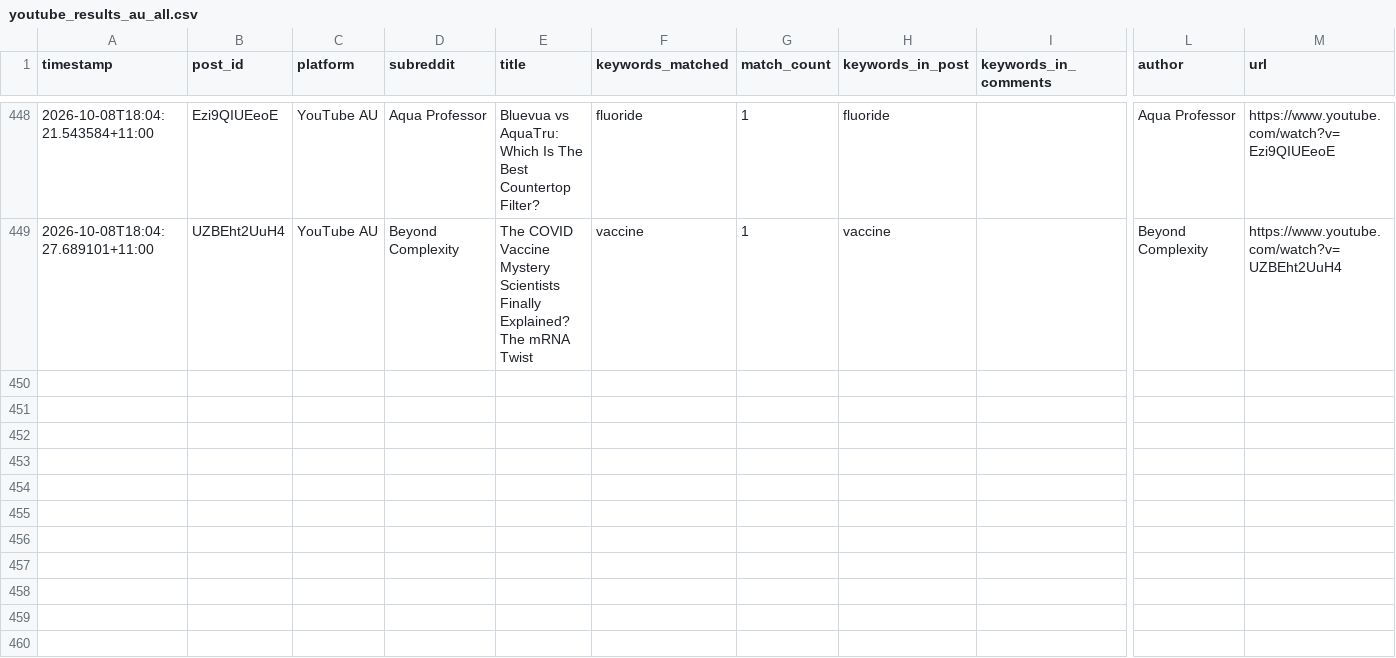
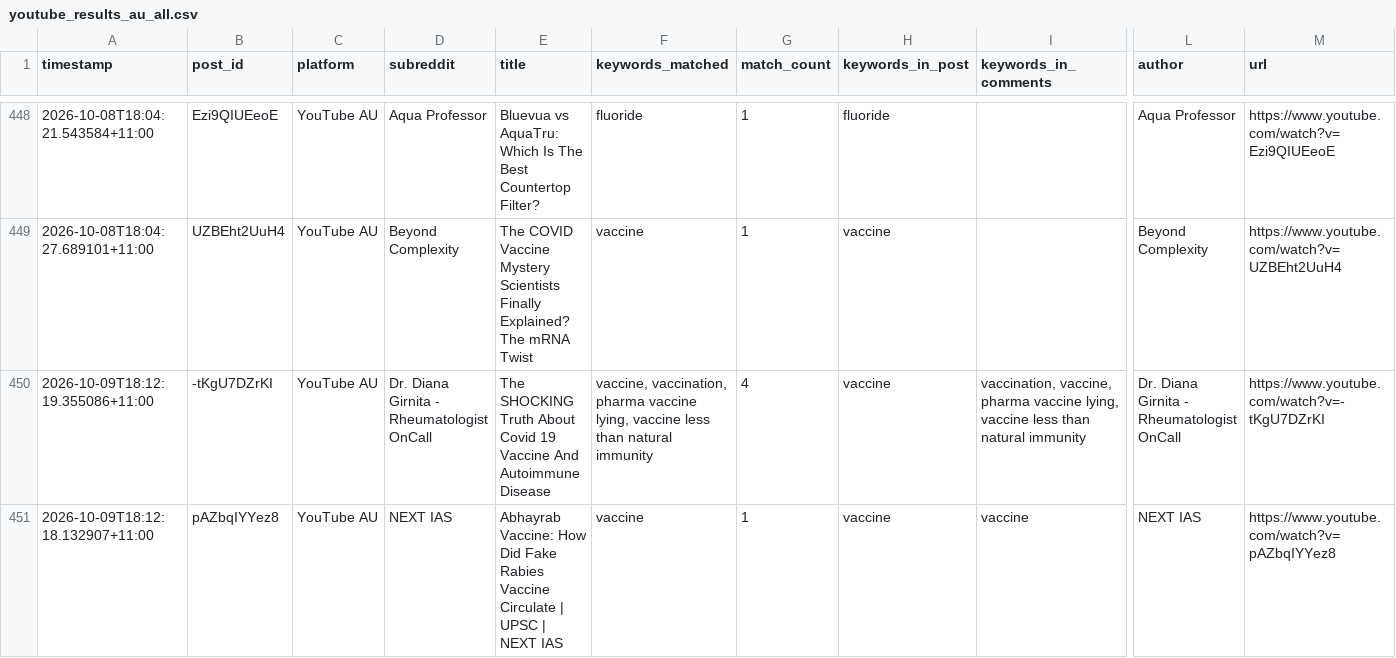
Before and after one commit to EP04/disinformation-tracker, a CSV file: youtube_results_au_all.csv, drawn as a sheet; only a part is shown, gaps mark what is left out; rows hold the shown columns only; the diff names each change by its address in the sheet, - before the commit and + after, or states it on an @@ line.

```diff
--- a/youtube_results_au_all.csv
+++ b/youtube_results_au_all.csv
+row 450: 2026-10-09T18:12:19.355086+11:00 | -tKgU7DZrKI | YouTube AU | Dr. Diana Girnita - Rheumatologist OnCall | The SHOCKING Truth About Covid 19 Vaccine And Autoimmune Disease | vaccine, vaccination, pharma vaccine lying, vaccine less than natural immunity | 4 | vaccine | vaccination, vaccine, pharma vaccine lying, vaccine less than natural immunity | Dr. Diana Girnita - Rheumatologist OnCall | https://www.youtube.com/watch?v=-tKgU7DZrKI
+row 451: 2026-10-09T18:12:18.132907+11:00 | pAZbqIYYez8 | YouTube AU | NEXT IAS | Abhayrab Vaccine: How Did Fake Rabies Vaccine Circulate | UPSC | NEXT IAS | vaccine | 1 | vaccine | vaccine | NEXT IAS | https://www.youtube.com/watch?v=pAZbqIYYez8
```
Also changed, not shown: 3 other files.
